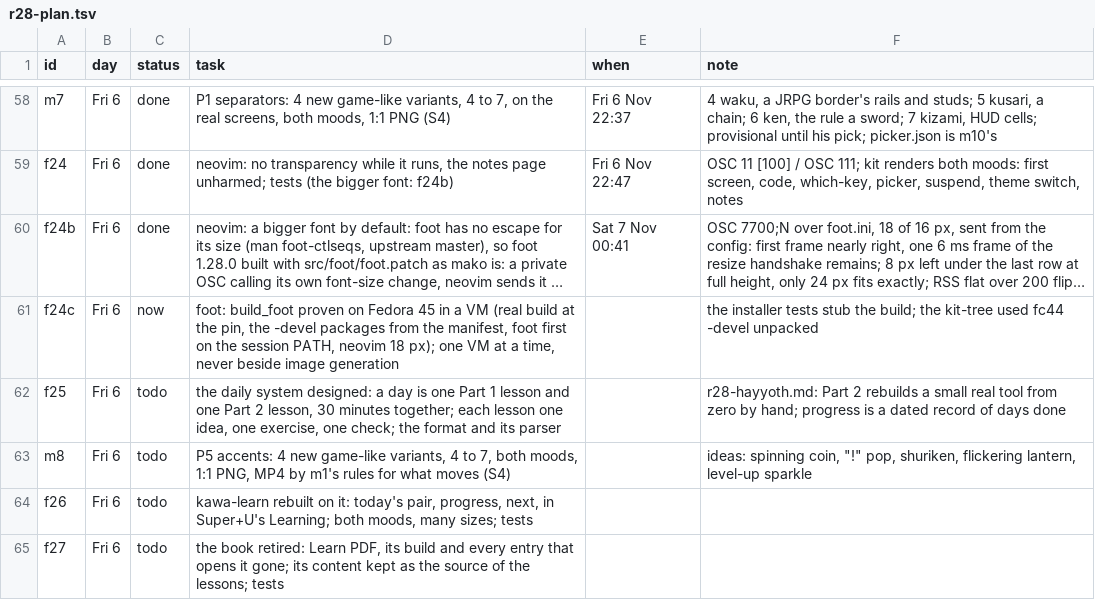
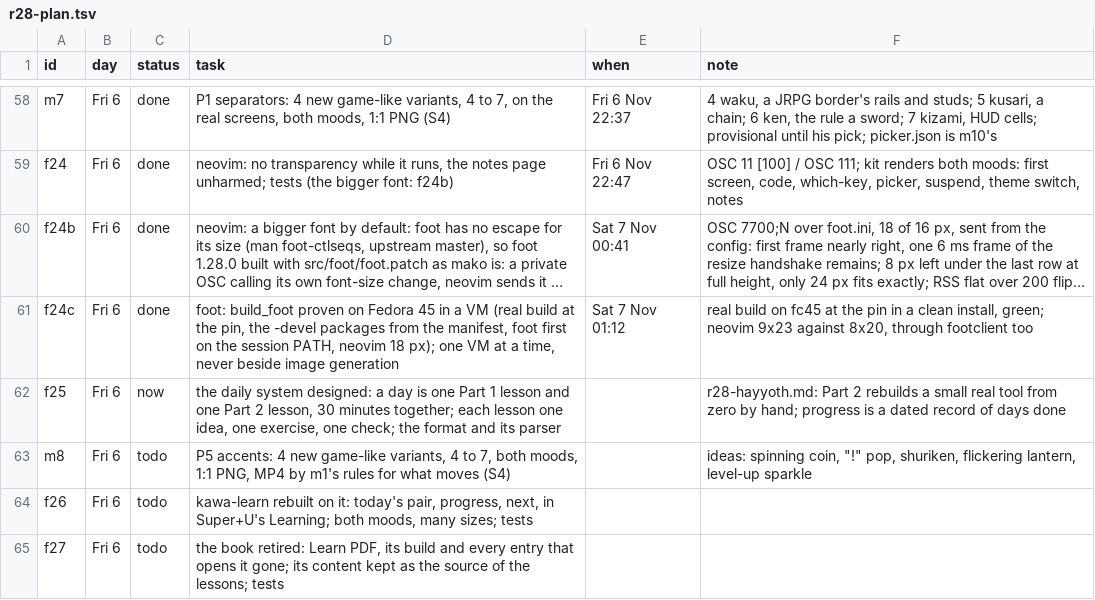
Before and after one commit to MoeDia/fedokawaii, a TSV file: .claude/notes/r28-plan.tsv, drawn as a sheet; only a part is shown, gaps mark what is left out; long unchanged cells end in …; the diff names each change by its address in the sheet, - before the commit and + after, or states it on an @@ line.

```diff
--- a/.claude/notes/r28-plan.tsv
+++ b/.claude/notes/r28-plan.tsv
-C61 (status): now
+C61 (status): done
-E61 (when): (empty)
+E61 (when): Sat 7 Nov 01:12
-F61 (note): the installer tests stub the build; the kit-tree used fc44 -devel unpacked
+F61 (note): real build on fc45 at the pin in a clean install, green; neovim 9x23 against 8x20, through footclient too
-C62 (status): todo
+C62 (status): now
```
Also changed, not shown: 1 other file.
